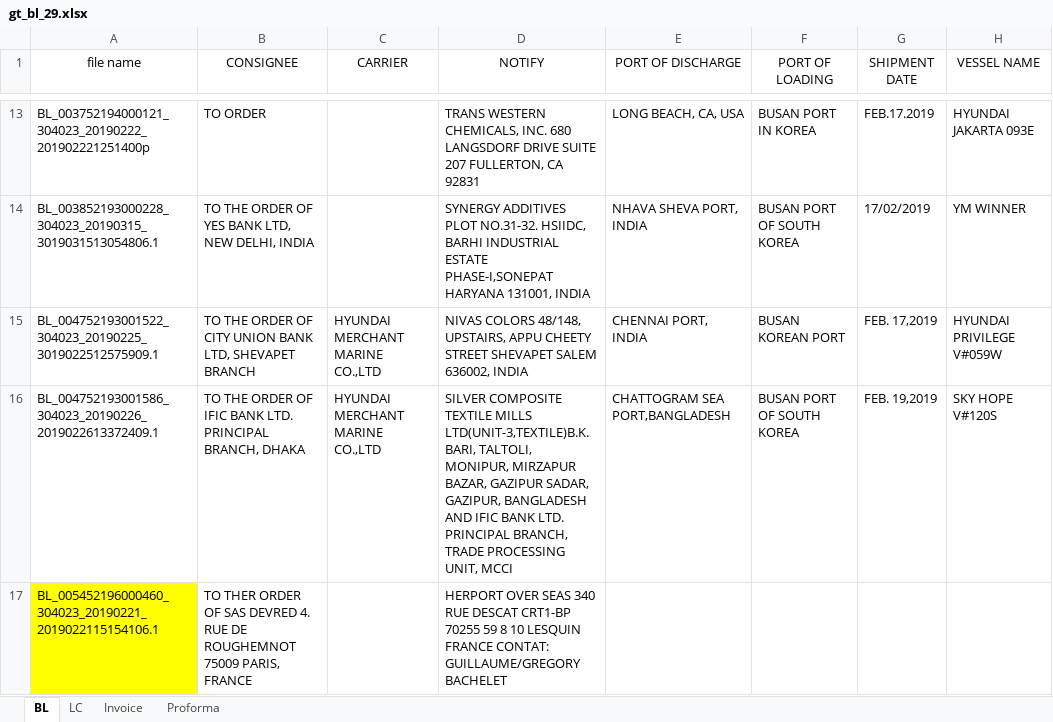
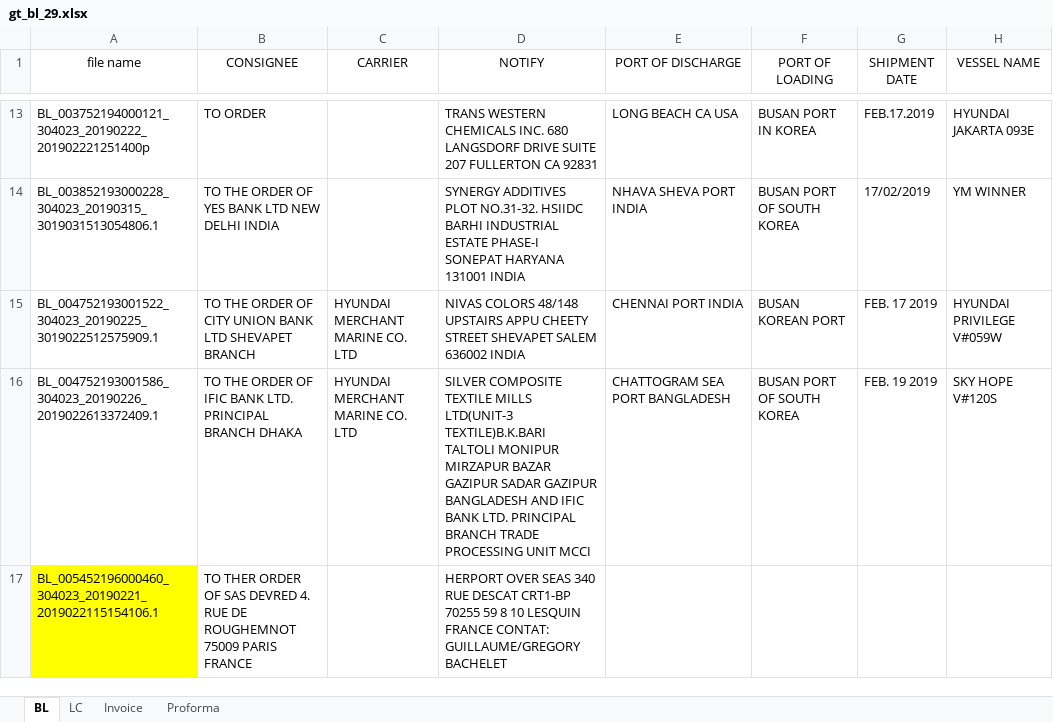
Before and after one commit to bullseye73/python, an Excel workbook: IBK/excel/gt_bl_29.xlsx, sheet BL, drawn as a sheet; only a part is shown, gaps mark what is left out; values as stored, in another font and other column widths than the file's, no borders; the diff covers the shown part only; the diff names each change by its address in the sheet, - before the commit and + after, or states it on an @@ line.

```diff
--- a/IBK/excel/gt_bl_29.xlsx (sheet BL)
+++ b/IBK/excel/gt_bl_29.xlsx (sheet BL)
-D13 (NOTIFY): TRANS WESTERN CHEMICALS, INC. 680 LANGSDORF DRIVE SUITE 207 FULLERTON, CA 92831
+D13 (NOTIFY): TRANS WESTERN CHEMICALS INC. 680 LANGSDORF DRIVE SUITE 207 FULLERTON CA 92831
-E13 (PORT OF DISCHARGE): LONG BEACH, CA, USA
+E13 (PORT OF DISCHARGE): LONG BEACH CA USA
-B14 (CONSIGNEE): TO THE ORDER OF YES BANK LTD, NEW DELHI, INDIA
+B14 (CONSIGNEE): TO THE ORDER OF YES BANK LTD NEW DELHI INDIA
-D14 (NOTIFY): …PLOT NO.31-32. HSIIDC, BARHI INDUSTRIAL ESTATE PHASE-I,SONEPAT HARYANA 131001, INDIA
+D14 (NOTIFY): …PLOT NO.31-32. HSIIDC BARHI INDUSTRIAL ESTATE PHASE-I SONEPAT HARYANA 131001 INDIA
-E14 (PORT OF DISCHARGE): NHAVA SHEVA PORT, INDIA
+E14 (PORT OF DISCHARGE): NHAVA SHEVA PORT INDIA
-B15 (CONSIGNEE): …UNION BANK LTD, SHEVAPET BRANCH
+B15 (CONSIGNEE): …UNION BANK LTD SHEVAPET BRANCH
-C15:C16 (CARRIER): HYUNDAI MERCHANT MARINE CO.,LTD
+C15:C16 (CARRIER): HYUNDAI MERCHANT MARINE CO. LTD
-D15 (NOTIFY): NIVAS COLORS 48/148, UPSTAIRS, APPU CHEETY STREET SHEVAPET SALEM 636002, INDIA
+D15 (NOTIFY): NIVAS COLORS 48/148 UPSTAIRS APPU CHEETY STREET SHEVAPET SALEM 636002 INDIA
-E15 (PORT OF DISCHARGE): CHENNAI PORT, INDIA
+E15 (PORT OF DISCHARGE): CHENNAI PORT INDIA
-G15 (SHIPMENT DATE): FEB. 17,2019
+G15 (SHIPMENT DATE): FEB. 17 2019
-B16 (CONSIGNEE): …LTD. PRINCIPAL BRANCH, DHAKA
+B16 (CONSIGNEE): …LTD. PRINCIPAL BRANCH DHAKA
-D16 (NOTIFY): …TEXTILE MILLS LTD(UNIT-3,TEXTILE)B.K.BARI, TALTOLI, MONIPUR, MIRZAPUR BAZAR, GAZIPUR SADAR, GAZIPUR, BANGLADESH AND IFIC BANK LTD. PRINCIPAL BRANCH, TRADE PROCESSING UNIT, MCCI
+D16 (NOTIFY): …TEXTILE MILLS LTD(UNIT-3 TEXTILE)B.K.BARI TALTOLI MONIPUR MIRZAPUR BAZAR GAZIPUR SADAR GAZIPUR BANGLADESH AND IFIC BANK LTD. PRINCIPAL BRANCH TRADE PROCESSING UNIT MCCI
-E16 (PORT OF DISCHARGE): CHATTOGRAM SEA PORT,BANGLADESH
+E16 (PORT OF DISCHARGE): CHATTOGRAM SEA PORT BANGLADESH
-G16 (SHIPMENT DATE): FEB. 19,2019
+G16 (SHIPMENT DATE): FEB. 19 2019
-B17 (CONSIGNEE): …ROUGHEMNOT 75009 PARIS, FRANCE
+B17 (CONSIGNEE): …ROUGHEMNOT 75009 PARIS FRANCE
```
Also changed, not shown: 80 edited cells elsewhere in this sheet, IBK/excel/BL_ret_BL_result_0704_01.xlsx, IBK/excel/BL_ret_BL_result_0705_01.xlsx, 3 other files.
